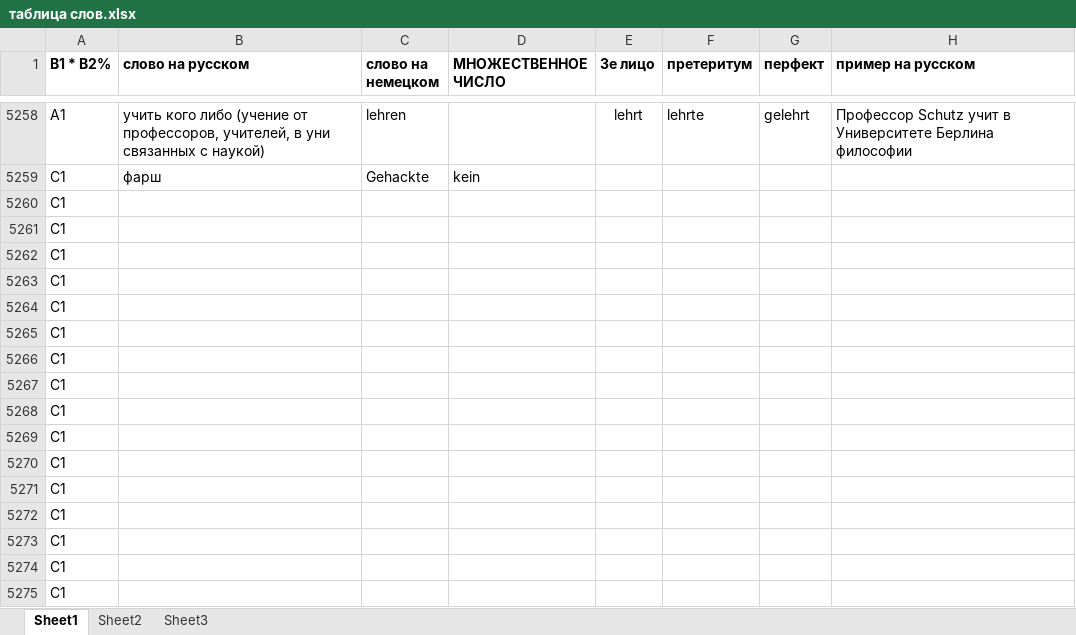
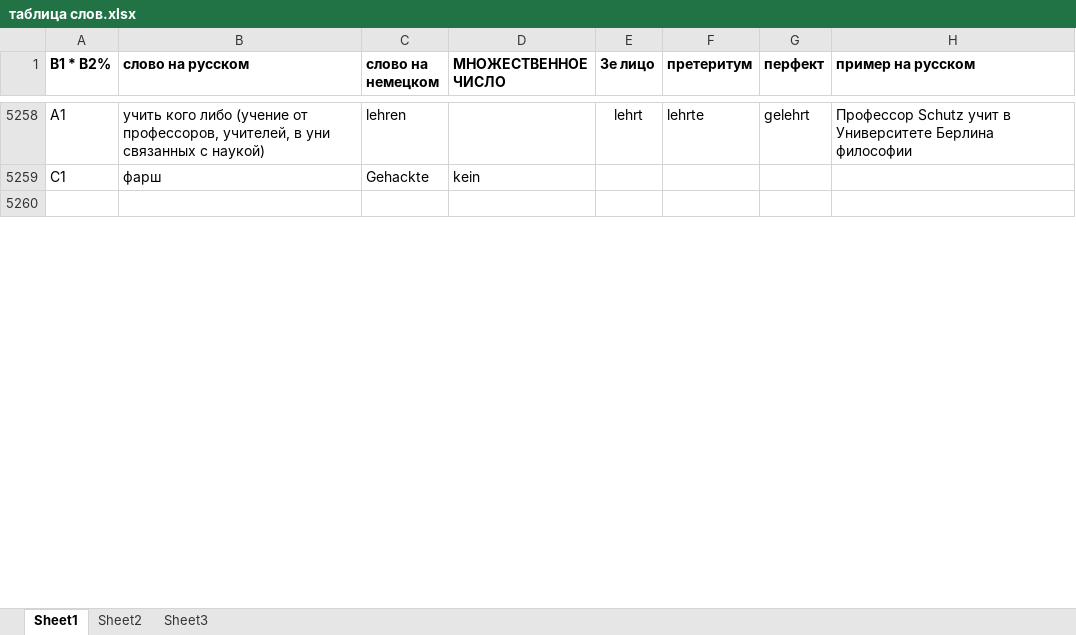
Before and after one commit to h-shvedko/cards_entry_file_xlsx, an Excel workbook: таблица слов.xlsx, sheet Sheet1, drawn as a sheet; only a part is shown, gaps mark what is left out; values as stored, in another font and other column widths than the file's, no borders; removed rows and columns are numbered as before the commit, all else as after; rows hold the shown columns only; the diff covers the shown part only; the diff names each change by its address in the sheet, - before the commit and + after, or states it on an @@ line.

Commit message:
11052020

```diff
--- a/таблица слов.xlsx (sheet Sheet1)
+++ b/таблица слов.xlsx (sheet Sheet1)
-A5260 (В1 * B2%): C1
+A5260 (В1 * B2%): (empty)
-row 5261: C1
-row 5262: C1
-row 5263: C1
-row 5264: C1
-row 5265: C1
-row 5266: C1
-row 5267: C1
-row 5268: C1
-row 5269: C1
-row 5270: C1
-row 5271: C1
-row 5272: C1
-row 5273: C1
-row 5274: C1
-row 5275: C1
```
Also changed, not shown: 16 added rows elsewhere in this sheet.
